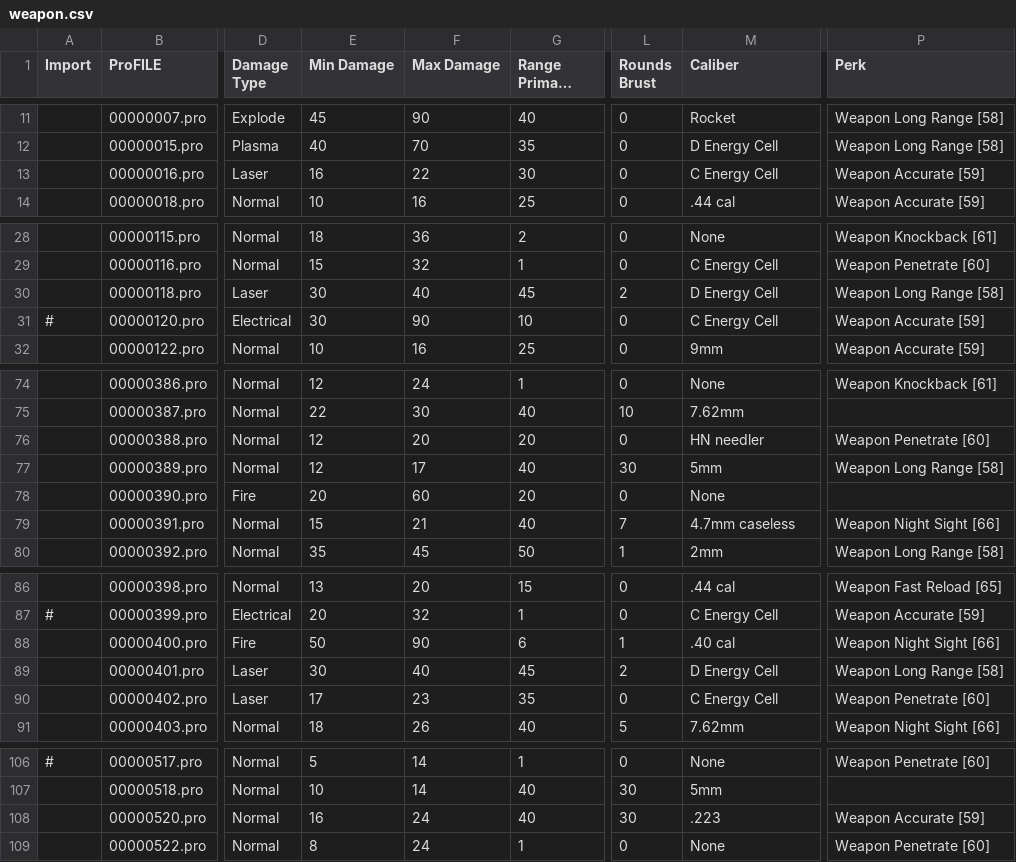
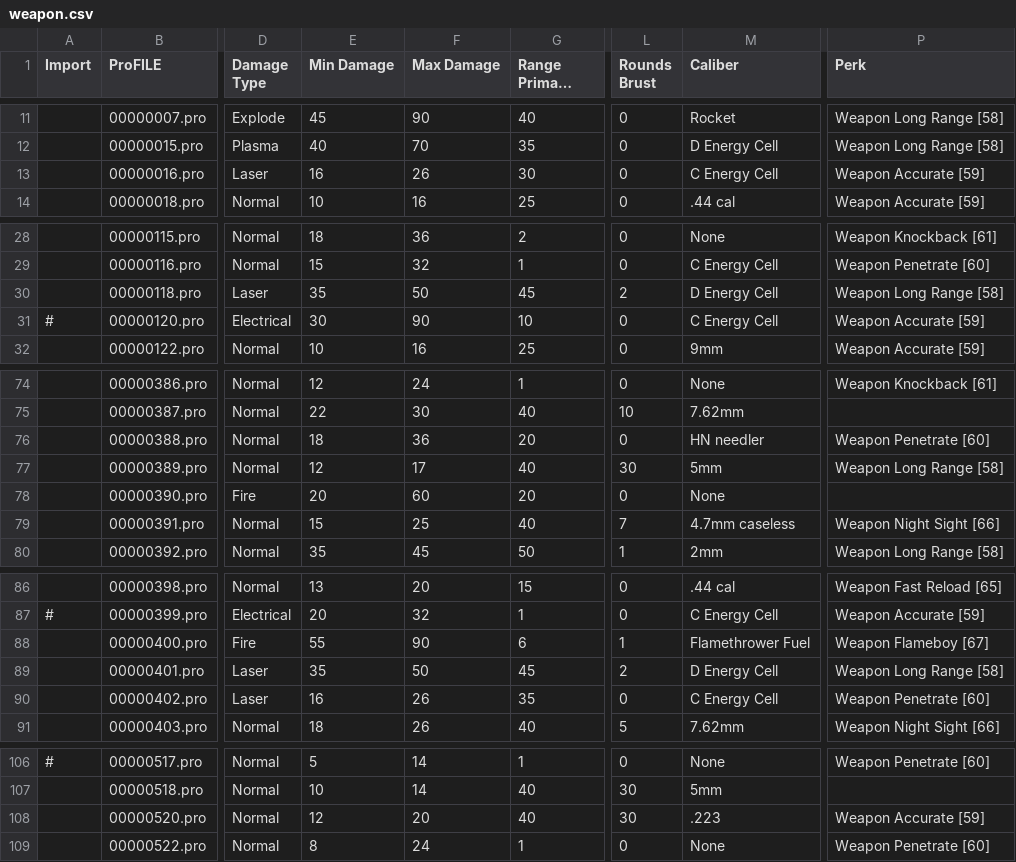
Before and after one commit to phobos2077/fo2_ecco, a CSV file: docs/ttx/csv_ecco_09/weapon.csv, drawn as a sheet; only a part is shown, gaps mark what is left out; long unchanged cells end in …; the diff covers the shown part only; the diff names each change by its address in the sheet, - before the commit and + after, or states it on an @@ line.

```diff
--- a/docs/ttx/csv_ecco_09/weapon.csv
+++ b/docs/ttx/csv_ecco_09/weapon.csv
-F13 (Max Damage): 22
+F13 (Max Damage): 26
-E30 (Min Damage): 30
+E30 (Min Damage): 35
-F30 (Max Damage): 40
+F30 (Max Damage): 50
-E76 (Min Damage): 12
+E76 (Min Damage): 18
-F76 (Max Damage): 20
+F76 (Max Damage): 36
-F79 (Max Damage): 21
+F79 (Max Damage): 25
-E88 (Min Damage): 50
+E88 (Min Damage): 55
-M88 (Caliber): .40 cal
+M88 (Caliber): Flamethrower Fuel
-P88 (Perk): Weapon Night Sight [66]
+P88 (Perk): Weapon Flameboy [67]
-E89 (Min Damage): 30
+E89 (Min Damage): 35
-F89 (Max Damage): 40
+F89 (Max Damage): 50
-E90 (Min Damage): 17
+E90 (Min Damage): 16
-F90 (Max Damage): 23
+F90 (Max Damage): 26
-E108 (Min Damage): 16
+E108 (Min Damage): 12
-F108 (Max Damage): 24
+F108 (Max Damage): 20
```
Also changed, not shown: 1 edited cell elsewhere in this file, docs/ttx/csv_ecco_09/ammo.csv, docs/ttx/csv_ecco_09/armor.csv, 11 other files.
